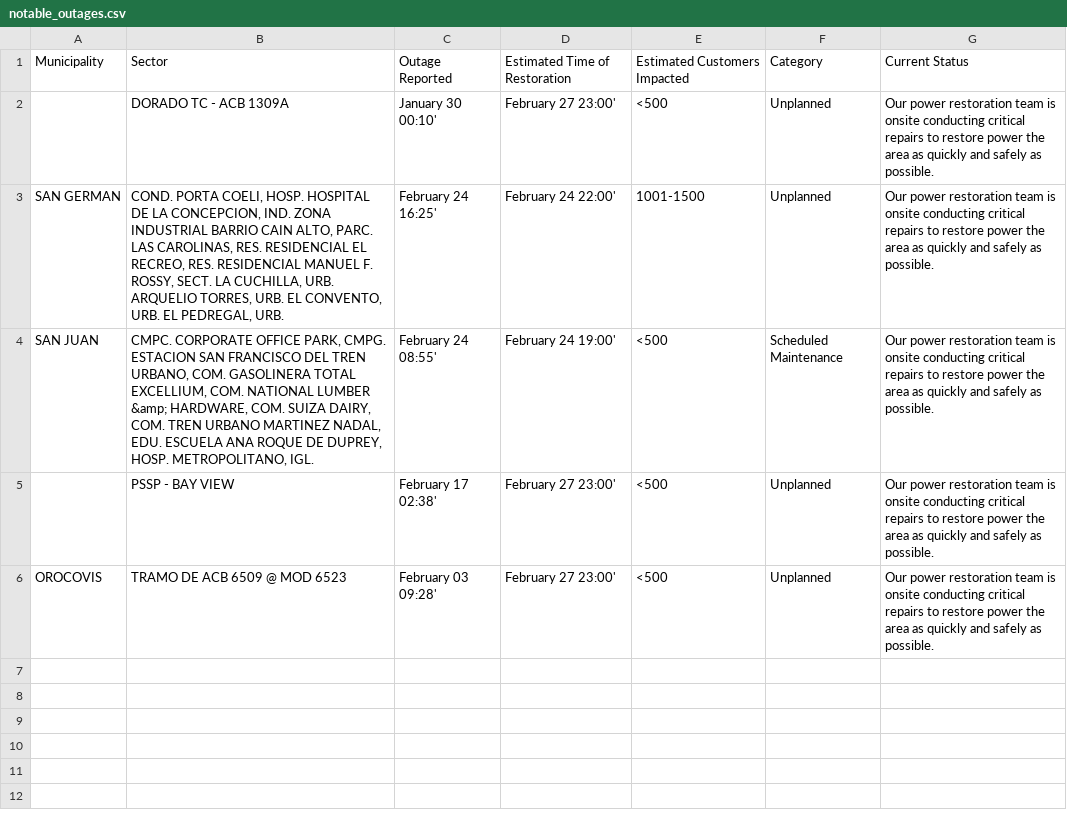
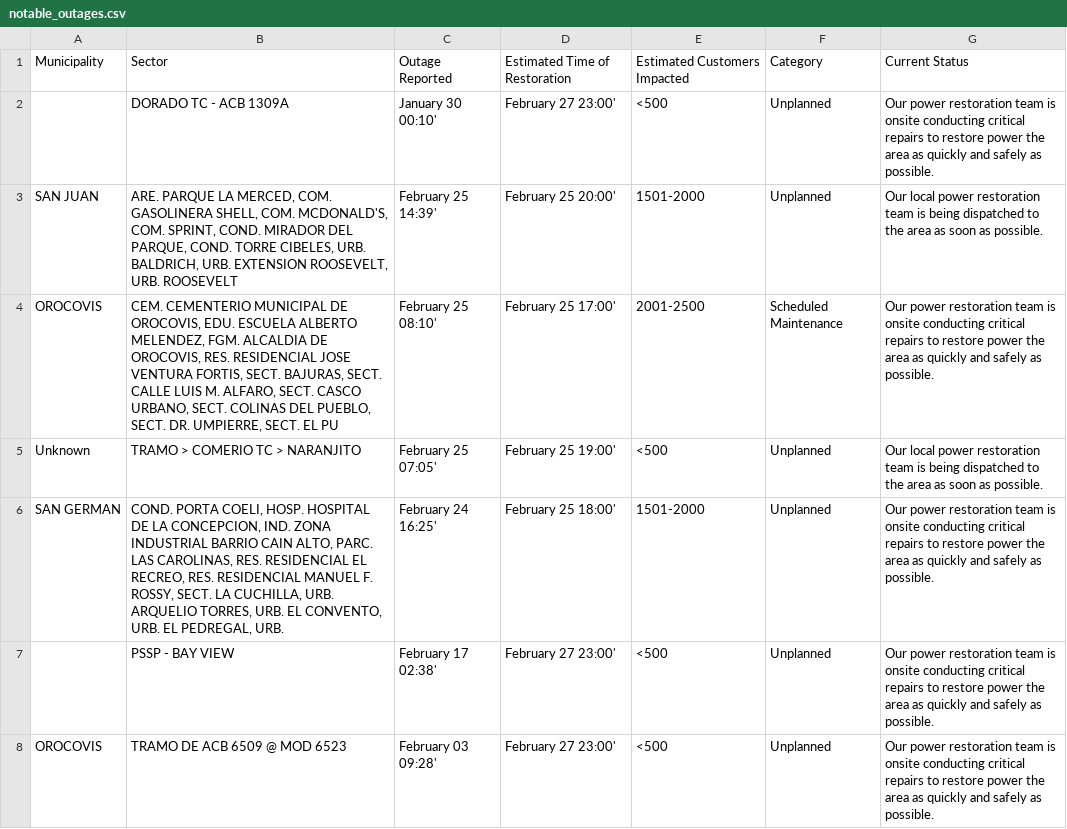
Before and after one commit to jicruz96/luma-energy-outages, a CSV file: notable_outages.csv, drawn as a sheet.

```diff
--- a/notable_outages.csv
+++ b/notable_outages.csv
@@ -2,4 +2,6 @@ Municipality,Sector,Outage Reported,Estimated Time of Restoration,Estimated Cust
 ,DORADO TC - ACB 1309A,January 30 00:10',February 27 23:00',<500,Unplanned,Our power restoration team is onsite conducting critical repairs to restore power the area as quickly and safely as possible.
-SAN GERMAN,"COND. PORTA COELI, HOSP. HOSPITAL DE LA CONCEPCION, IND. ZONA INDUSTRIAL BARRIO CAIN ALTO, PARC. LAS CAROLINAS, RES. RESIDENCIAL EL RECREO, RES. RESIDENCIAL MANUEL F. ROSSY, SECT. LA CUCHILLA, URB. ARQUELIO TORRES, URB. EL CONVENTO, URB. EL PEDREGAL, URB.",February 24 16:25',February 24 22:00',1001-1500,Unplanned,Our power restoration team is onsite conducting critical repairs to restore power the area as quickly and safely as possible.
-SAN JUAN,"CMPC. CORPORATE OFFICE PARK, CMPG. ESTACION SAN FRANCISCO DEL TREN URBANO, COM. GASOLINERA TOTAL EXCELLIUM, COM. NATIONAL LUMBER &amp; HARDWARE, COM. SUIZA DAIRY, COM. TREN URBANO MARTINEZ NADAL, EDU. ESCUELA ANA ROQUE DE DUPREY, HOSP. METROPOLITANO, IGL.",February 24 08:55',February 24 19:00',<500,Scheduled Maintenance,Our power restoration team is onsite conducting critical repairs to restore power the area as quickly and safely as possible.
+SAN JUAN,"ARE. PARQUE LA MERCED, COM. GASOLINERA SHELL, COM. MCDONALD'S, COM. SPRINT, COND. MIRADOR DEL PARQUE, COND. TORRE CIBELES, URB. BALDRICH, URB. EXTENSION ROOSEVELT, URB. ROOSEVELT",February 25 14:39',February 25 20:00',1501-2000,Unplanned,Our local power restoration team is being dispatched to the area as soon as possible.
+OROCOVIS,"CEM. CEMENTERIO MUNICIPAL DE OROCOVIS, EDU. ESCUELA ALBERTO MELENDEZ, FGM. ALCALDIA DE OROCOVIS, RES. RESIDENCIAL JOSE VENTURA FORTIS, SECT. BAJURAS, SECT. CALLE LUIS M. ALFARO, SECT. CASCO URBANO, SECT. COLINAS DEL PUEBLO, SECT. DR. UMPIERRE, SECT. EL PU",February 25 08:10',February 25 17:00',2001-2500,Scheduled Maintenance,Our power restoration team is onsite conducting critical repairs to restore power the area as quickly and safely as possible.
+Unknown,TRAMO > COMERIO TC > NARANJITO,February 25 07:05',February 25 19:00',<500,Unplanned,Our local power restoration team is being dispatched to the area as soon as possible.
+SAN GERMAN,"COND. PORTA COELI, HOSP. HOSPITAL DE LA CONCEPCION, IND. ZONA INDUSTRIAL BARRIO CAIN ALTO, PARC. LAS CAROLINAS, RES. RESIDENCIAL EL RECREO, RES. RESIDENCIAL MANUEL F. ROSSY, SECT. LA CUCHILLA, URB. ARQUELIO TORRES, URB. EL CONVENTO, URB. EL PEDREGAL, URB.",February 24 16:25',February 25 18:00',1501-2000,Unplanned,Our power restoration team is onsite conducting critical repairs to restore power the area as quickly and safely as possible.
 ,PSSP - BAY VIEW ,February 17 02:38',February 27 23:00',<500,Unplanned,Our power restoration team is onsite conducting critical repairs to restore power the area as quickly and safely as possible.
```
Also changed, not shown: 2 other files.
